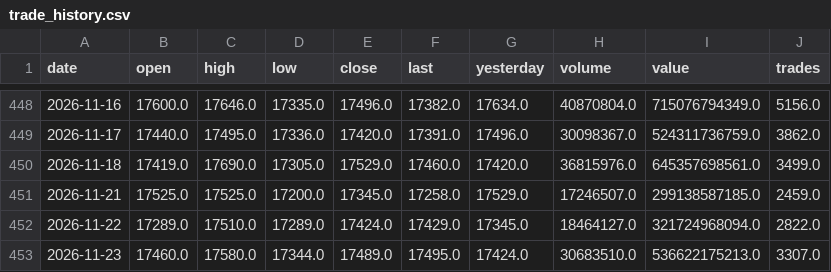
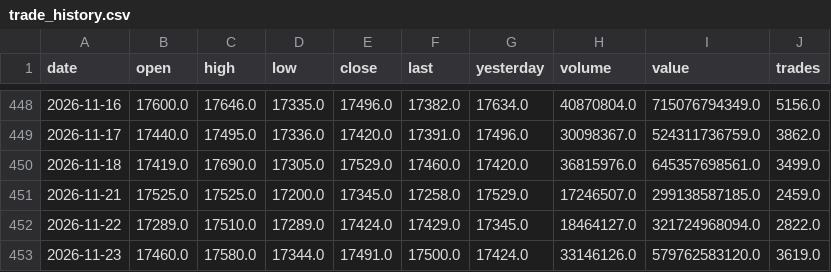
Before and after one commit to drmohammadzadeh/IRStockMarketAnalyzer, a CSV file: سهام/کلید/market_data/trade_history.csv, drawn as a sheet; only a part is shown, gaps mark what is left out.

Commit message:
feat(stock): update latest market data, codal report and blog summary for stock کلید

```diff
--- a/سهام/کلید/market_data/trade_history.csv
+++ b/سهام/کلید/market_data/trade_history.csv
@@ -452,2 +452,2 @@ date,open,high,low,close,last,yesterday,volume,value,trades
 2026-11-22,17289.0,17510.0,17289.0,17424.0,17429.0,17345.0,18464127.0,321724968094.0,2822.0
-2026-11-23,17460.0,17580.0,17344.0,17489.0,17495.0,17424.0,30683510.0,536622175213.0,3307.0
+2026-11-23,17460.0,17580.0,17344.0,17491.0,17500.0,17424.0,33146126.0,579762583120.0,3619.0
```
Also changed, not shown: 25 other files.
